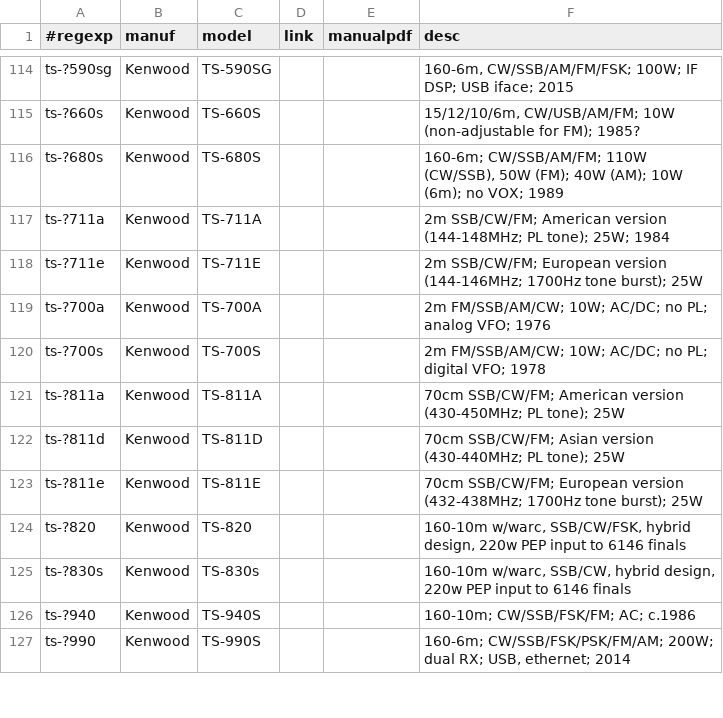
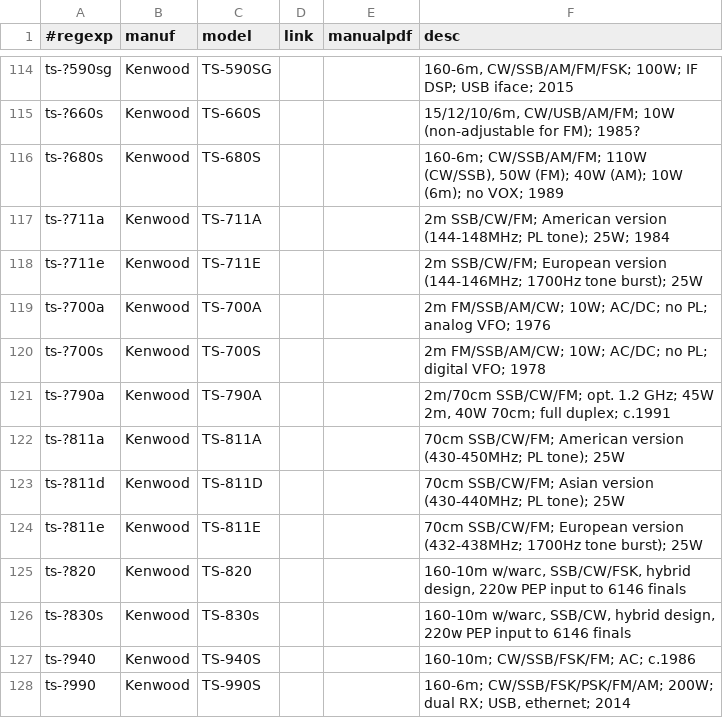
Before and after one commit to molo1134/rigs, a CSV file: rigs.csv, drawn as a sheet; only a part is shown, gaps mark what is left out; the diff names each change by its address in the sheet, - before the commit and + after, or states it on an @@ line.

Commit message:
add TS-790

```diff
--- a/rigs.csv
+++ b/rigs.csv
+row 121: ts-?790a | Kenwood | TS-790A |  |  | 2m/70cm SSB/CW/FM; opt. 1.2 GHz; 45W 2m, 40W 70cm; full duplex; c.1991
```
